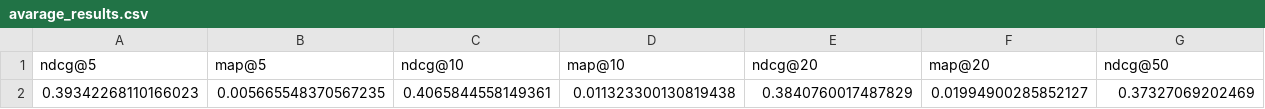
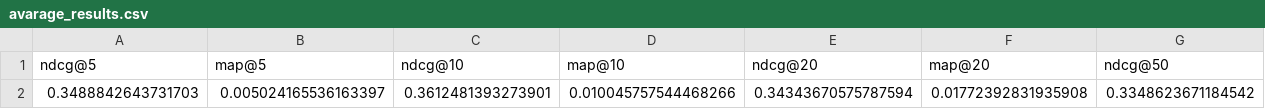
Before and after one commit to skinreich11/COMPSCI646PROJCT, a CSV file: avarage_results.csv, drawn as a sheet; only a part is shown; removed rows and columns are numbered as before the commit, all else as after; rows hold the shown columns only; the diff names each change by its address in the sheet, - before the commit and + after, or states it on an @@ line.

```diff
--- a/avarage_results.csv
+++ b/avarage_results.csv
-row 2: 0.39342268110166023 | 0.005665548370567235 | 0.4065844558149361 | 0.011323300130819438 | 0.3840760017487829 | 0.01994900285852127 | 0.37327069202469
+row 2: 0.3488842643731703 | 0.005024165536163397 | 0.3612481393273901 | 0.010045757544468266 | 0.34343670575787594 | 0.01772392831935908 | 0.3348623671184542
```
Also changed, not shown: 7 other files.
